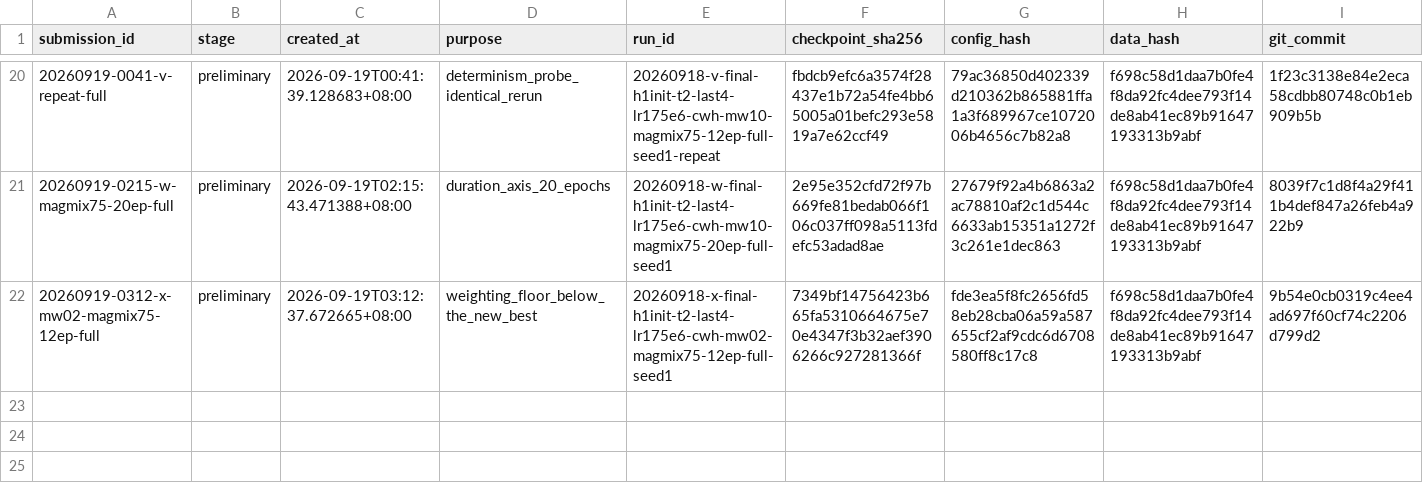
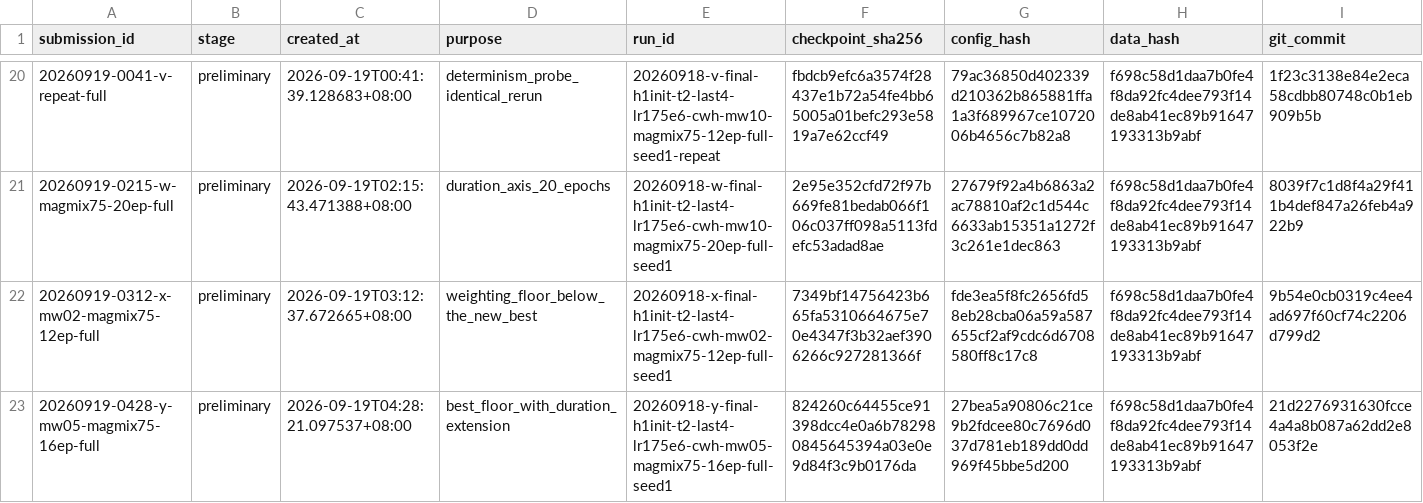
Before and after one commit to JRZ1018/AIC-2026-track1, a CSV file: submissions/ledger.csv, drawn as a sheet; only a part is shown, gaps mark what is left out; rows hold the shown columns only; the diff names each change by its address in the sheet, - before the commit and + after, or states it on an @@ line.

Commit message:
submission(y-full): record the mw0.05 + 16-epoch package

```diff
--- a/submissions/ledger.csv
+++ b/submissions/ledger.csv
+row 23: 20260919-0428-y-mw05-magmix75-16ep-full | preliminary | 2026-09-19T04:28:21.097537+08:00 | best_floor_with_duration_extension | 20260918-y-final-h1init-t2-last4-lr175e6-cwh-mw05-magmix75-16ep-full-seed1 | 824260c64455ce91398dcc4e0a6b782980845645394a03e0e9d84f3c9b0176da | 27bea5a90806c21ce9b2fdcee80c7696d037d781eb189dd0dd969f45bbe5d200 | f698c58d1daa7b0fe4f8da92fc4dee793f14de8ab41ec89b91647193313b9abf | 21d2276931630fcce4a4a8b087a62dd2e8053f2e
```
